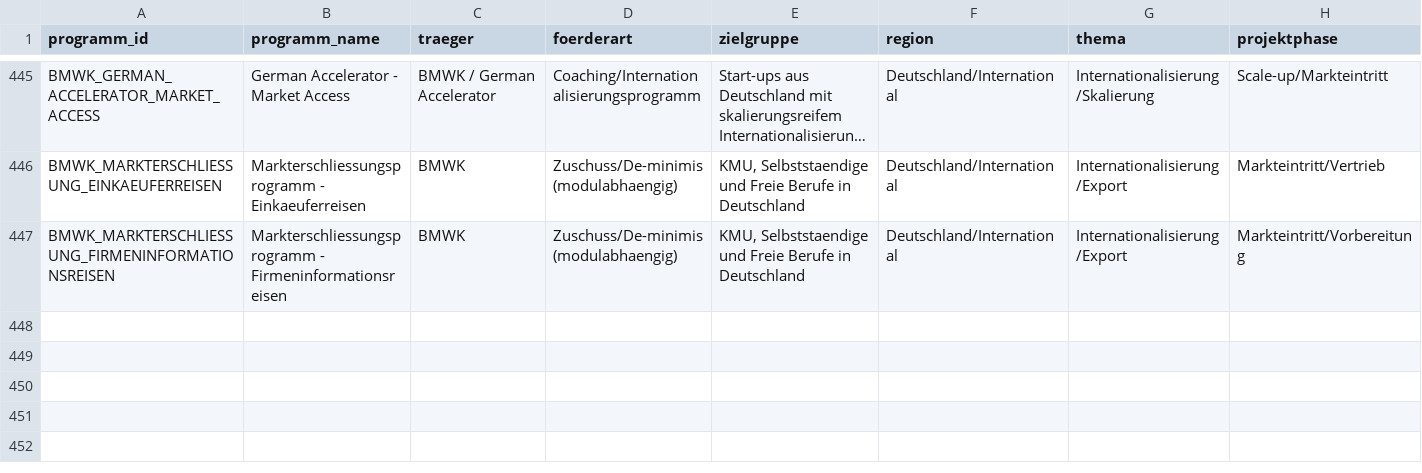
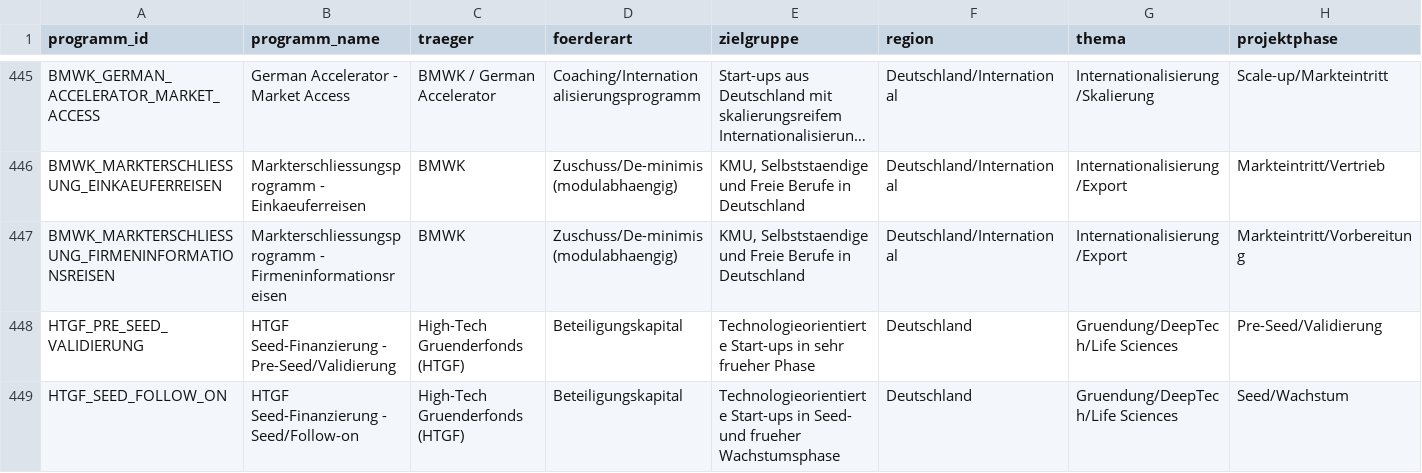
Before and after one commit to weissio/foerdermittel-navigator, a CSV file: data/foerderprogramme.csv, drawn as a sheet; only a part is shown, gaps mark what is left out; long unchanged cells end in …; rows hold the shown columns only; the diff names each change by its address in the sheet, - before the commit and + after, or states it on an @@ line.

Commit message:
data: htgf phasen +2

```diff
--- a/data/foerderprogramme.csv
+++ b/data/foerderprogramme.csv
+row 448: HTGF_PRE_SEED_VALIDIERUNG | HTGF Seed-Finanzierung - Pre-Seed/Validierung | High-Tech Gruenderfonds (HTGF) | Beteiligungskapital | Technologieorientierte Start-ups in sehr frueher Phase | Deutschland | Gruendung/DeepTech/Life Sciences | Pre-Seed/Validierung
+row 449: HTGF_SEED_FOLLOW_ON | HTGF Seed-Finanzierung - Seed/Follow-on | High-Tech Gruenderfonds (HTGF) | Beteiligungskapital | Technologieorientierte Start-ups in Seed- und frueher Wachstumsphase | Deutschland | Gruendung/DeepTech/Life Sciences | Seed/Wachstum
```
Also changed, not shown: 4 other files.
